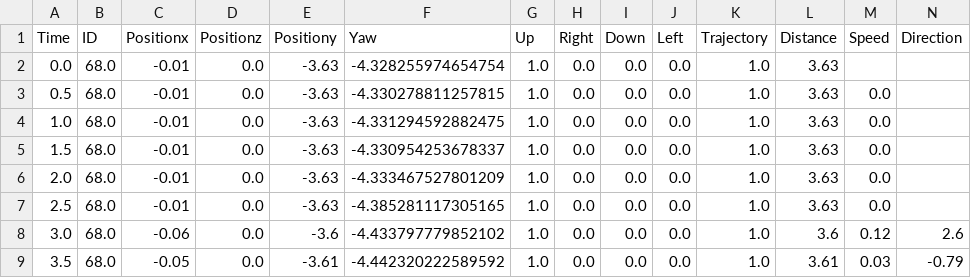
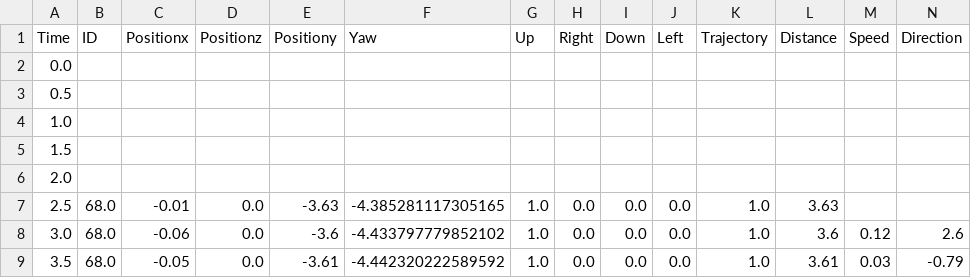
Before and after one commit to x-yang1021/Pedestrian-training, a CSV file: Data/Experiment 1 data/processed data/68 new.csv, drawn as a sheet; only a part is shown.

```diff
--- a/Data/Experiment 1 data/processed data/68 new.csv
+++ b/Data/Experiment 1 data/processed data/68 new.csv
@@ -1,8 +1,8 @@
 Time,ID,Positionx,Positionz,Positiony,Yaw,Up,Right,Down,Left,Trajectory,Distance,Speed,Direction
-0.0,68.0,-0.01,0.0,-3.63,-4.328255974654754,1.0,0.0,0.0,0.0,1.0,3.63,,
-0.5,68.0,-0.01,0.0,-3.63,-4.330278811257815,1.0,0.0,0.0,0.0,1.0,3.63,0.0,
-1.0,68.0,-0.01,0.0,-3.63,-4.331294592882475,1.0,0.0,0.0,0.0,1.0,3.63,0.0,
-1.5,68.0,-0.01,0.0,-3.63,-4.330954253678337,1.0,0.0,0.0,0.0,1.0,3.63,0.0,
-2.0,68.0,-0.01,0.0,-3.63,-4.333467527801209,1.0,0.0,0.0,0.0,1.0,3.63,0.0,
-2.5,68.0,-0.01,0.0,-3.63,-4.385281117305165,1.0,0.0,0.0,0.0,1.0,3.63,0.0,
+0.0,,,,,,,,,,,,,
+0.5,,,,,,,,,,,,,
+1.0,,,,,,,,,,,,,
+1.5,,,,,,,,,,,,,
+2.0,,,,,,,,,,,,,
+2.5,68.0,-0.01,0.0,-3.63,-4.385281117305165,1.0,0.0,0.0,0.0,1.0,3.63,,
 3.0,68.0,-0.06,0.0,-3.6,-4.433797779852102,1.0,0.0,0.0,0.0,1.0,3.6,0.12,2.6
```
Also changed, not shown: Data/Cluster dataset.csv, Data/Experiment 1 data/processed data/53 old.csv, 13 other files.
